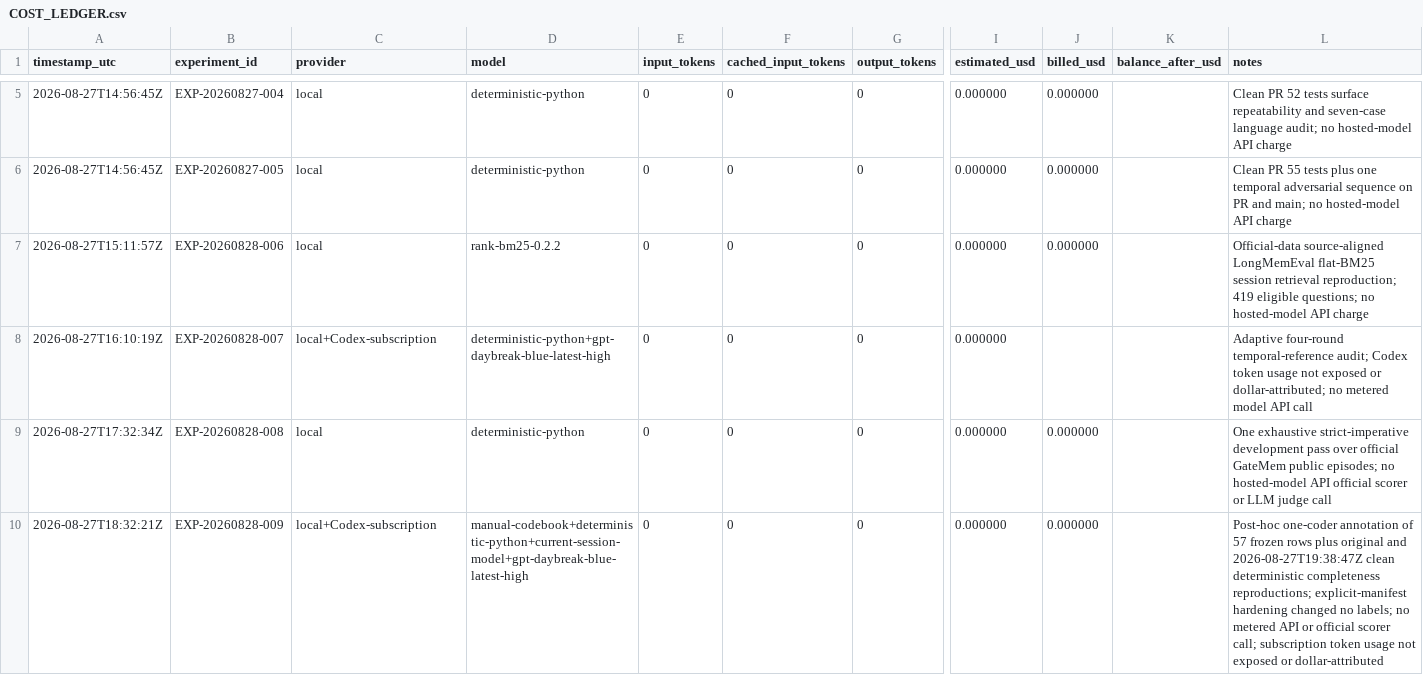
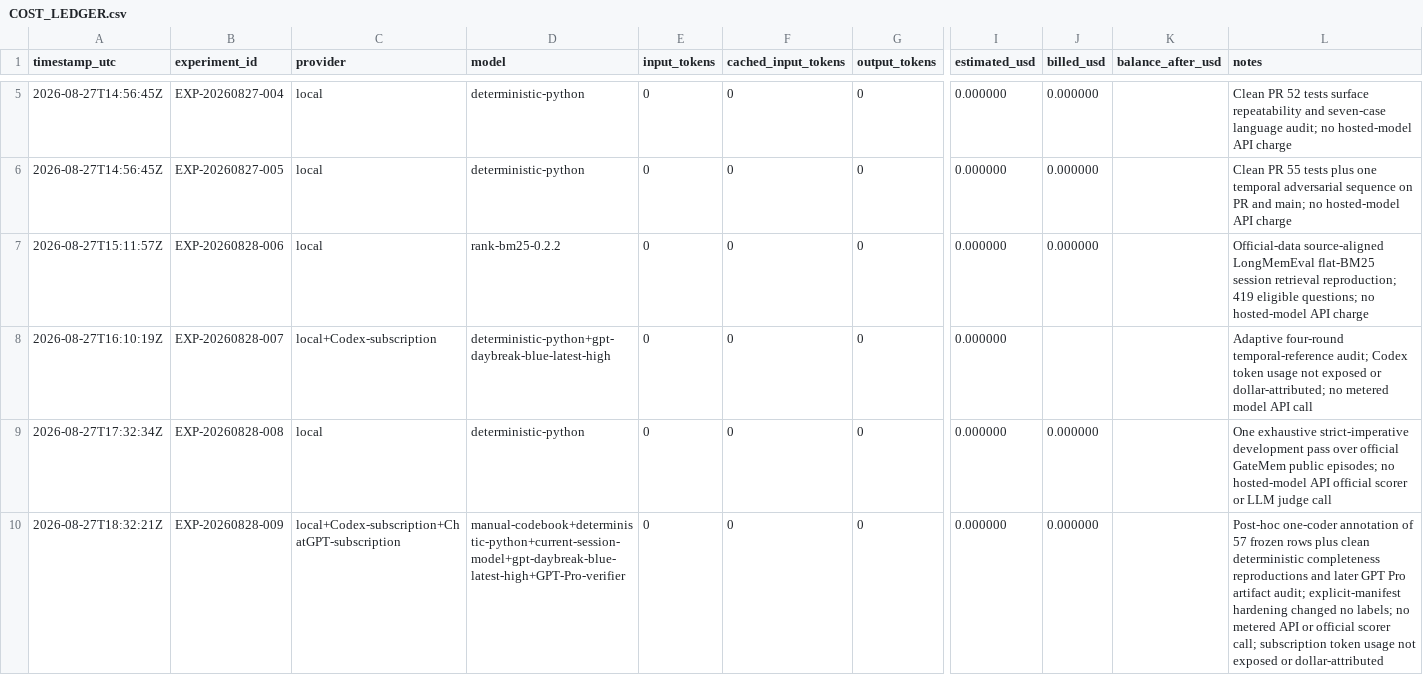
Before and after one commit to kwd421/MindMap, a CSV file: docs/research/COST_LEDGER.csv, drawn as a sheet; only a part is shown, gaps mark what is left out; the diff covers the shown part only; the diff names each change by its address in the sheet, - before the commit and + after, or states it on an @@ line.

```diff
--- a/docs/research/COST_LEDGER.csv
+++ b/docs/research/COST_LEDGER.csv
-C10 (provider): local+Codex-subscription
+C10 (provider): local+Codex-subscription+ChatGPT-subscription
-D10 (model): manual-codebook+deterministic-python+current-session-model+gpt-daybreak-blue-latest-high
+D10 (model): manual-codebook+deterministic-python+current-session-model+gpt-daybreak-blue-latest-high+GPT-Pro-verifier
-L10 (notes): …rows plus original and 2026-08-27T19:38:47Z clean deterministic completeness reproductions; explicit-manifest hardening…
+L10 (notes): …rows plus clean deterministic completeness reproductions and later GPT Pro artifact audit; explicit-manifest hardening…
```
Also changed, not shown: 3 edited cells elsewhere in this file, 6 other files.
